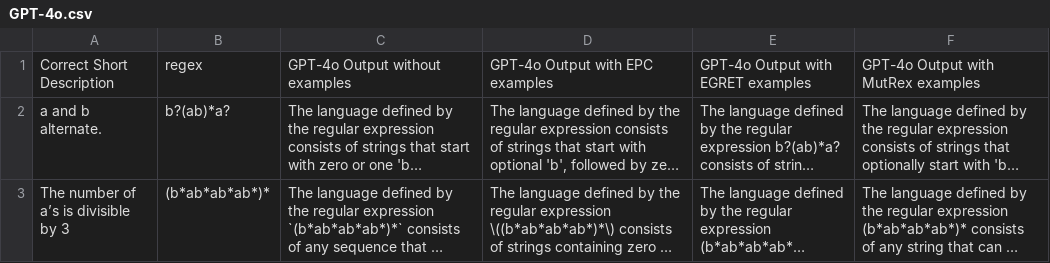
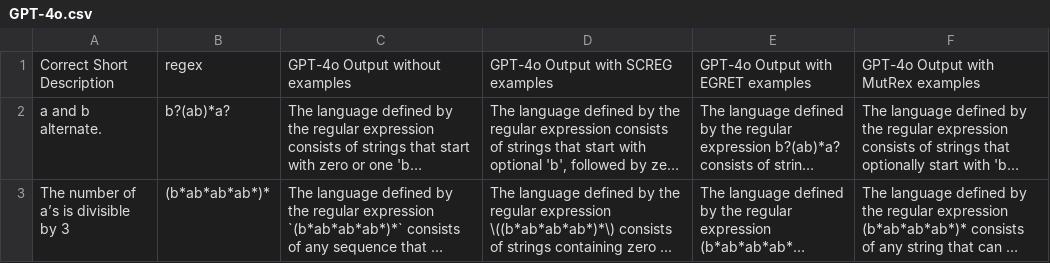
Before and after one commit to lmh1024-dev/Coverage, a CSV file: Data/LLM_result/LLM_interpreting/GPT-4o.csv, drawn as a sheet; only a part is shown; long unchanged cells end in …; the diff names each change by its address in the sheet, - before the commit and + after, or states it on an @@ line.

```diff
--- a/Data/LLM_result/LLM_interpreting/GPT-4o.csv
+++ b/Data/LLM_result/LLM_interpreting/GPT-4o.csv
-D1: GPT-4o Output with EPC examples
+D1: GPT-4o Output with SCREG examples
```
Also changed, not shown: Data/LLM_result/LLM_interpreting/DeepSeek-v3.csv, 10 other files.
